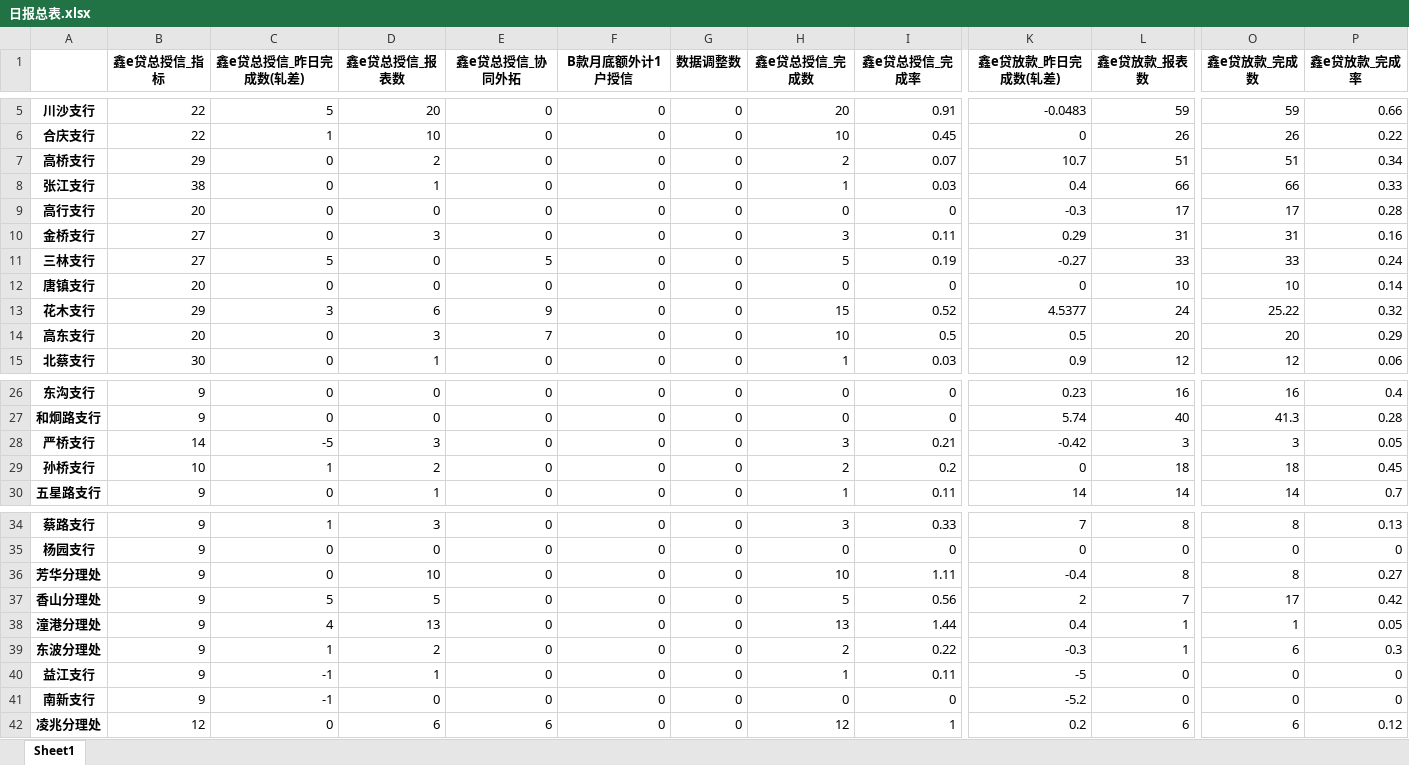
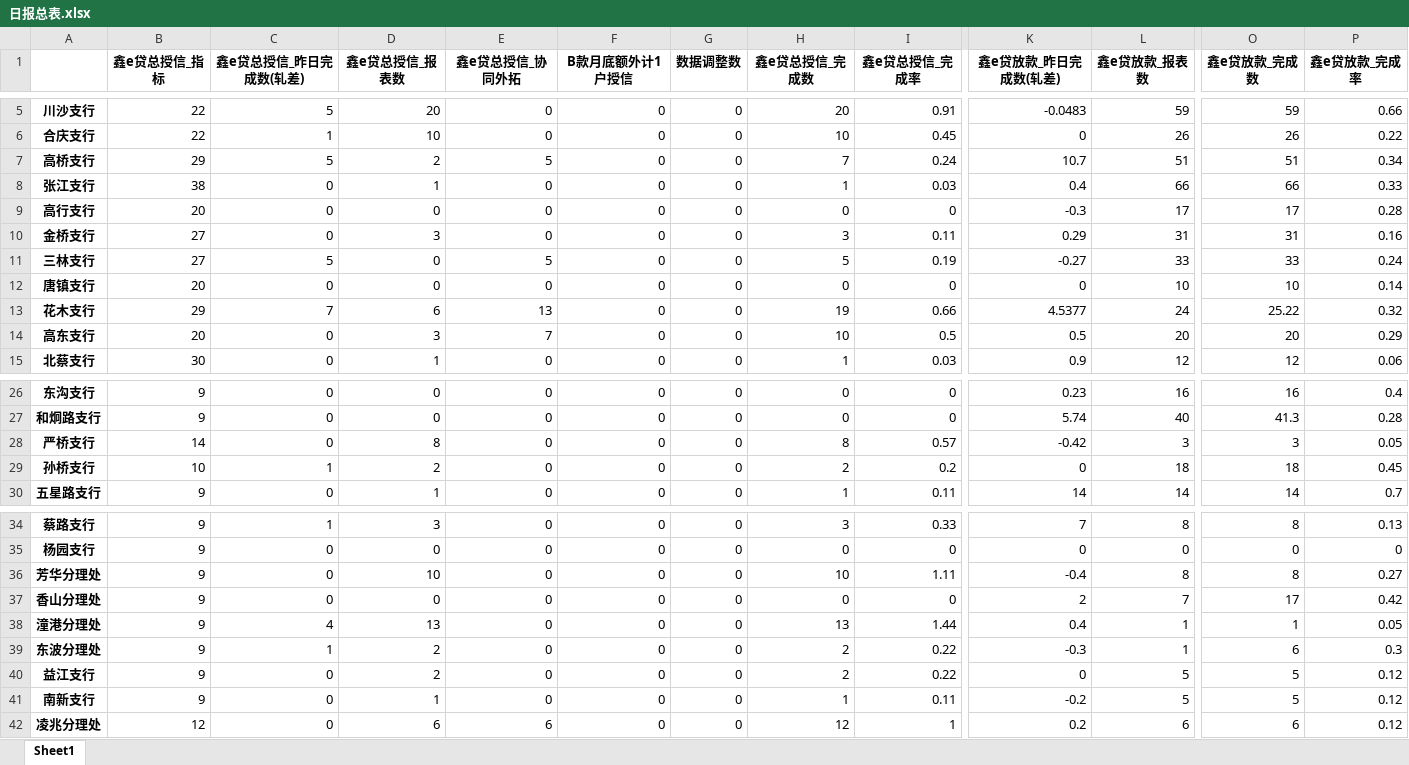
Before and after one commit to nvzi5z2/srcb_daily_report, an Excel workbook: result/日报总表.xlsx, sheet Sheet1, drawn as a sheet; only a part is shown, gaps mark what is left out; values as stored, in another font and other column widths than the file's, no borders; the diff names each change by its address in the sheet, - before the commit and + after, or states it on an @@ line.

```diff
--- a/result/日报总表.xlsx (sheet Sheet1)
+++ b/result/日报总表.xlsx (sheet Sheet1)
-C7 (鑫e贷总授信_昨日完成数(轧差)): 0
+C7 (鑫e贷总授信_昨日完成数(轧差)): 5
-E7 (鑫e贷总授信_协同外拓): 0
+E7 (鑫e贷总授信_协同外拓): 5
-H7 (鑫e贷总授信_完成数): 2
+H7 (鑫e贷总授信_完成数): 7
-I7 (鑫e贷总授信_完成率): 0.07
+I7 (鑫e贷总授信_完成率): 0.24
-C13 (鑫e贷总授信_昨日完成数(轧差)): 3
+C13 (鑫e贷总授信_昨日完成数(轧差)): 7
-E13 (鑫e贷总授信_协同外拓): 9
+E13 (鑫e贷总授信_协同外拓): 13
-H13 (鑫e贷总授信_完成数): 15
+H13 (鑫e贷总授信_完成数): 19
-I13 (鑫e贷总授信_完成率): 0.52
+I13 (鑫e贷总授信_完成率): 0.66
-C28 (鑫e贷总授信_昨日完成数(轧差)): -5
+C28 (鑫e贷总授信_昨日完成数(轧差)): 0
-D28 (鑫e贷总授信_报表数): 3
+D28 (鑫e贷总授信_报表数): 8
-H28 (鑫e贷总授信_完成数): 3
+H28 (鑫e贷总授信_完成数): 8
-I28 (鑫e贷总授信_完成率): 0.21
+I28 (鑫e贷总授信_完成率): 0.57
-C37 (鑫e贷总授信_昨日完成数(轧差)): 5
+C37 (鑫e贷总授信_昨日完成数(轧差)): 0
-D37 (鑫e贷总授信_报表数): 5
+D37 (鑫e贷总授信_报表数): 0
-H37 (鑫e贷总授信_完成数): 5
+H37 (鑫e贷总授信_完成数): 0
-I37 (鑫e贷总授信_完成率): 0.56
+I37 (鑫e贷总授信_完成率): 0
-C40:C41 (鑫e贷总授信_昨日完成数(轧差)): -1
+C40:C41 (鑫e贷总授信_昨日完成数(轧差)): 0
-D40 (鑫e贷总授信_报表数): 1
+D40 (鑫e贷总授信_报表数): 2
-H40 (鑫e贷总授信_完成数): 1
+H40 (鑫e贷总授信_完成数): 2
-I40 (鑫e贷总授信_完成率): 0.11
+I40 (鑫e贷总授信_完成率): 0.22
-K40 (鑫e贷放款_昨日完成数(轧差)): -5
+K40 (鑫e贷放款_昨日完成数(轧差)): 0
-L40:L41 (鑫e贷放款_报表数): 0
+L40:L41 (鑫e贷放款_报表数): 5
-O40:O41 (鑫e贷放款_完成数): 0
+O40:O41 (鑫e贷放款_完成数): 5
-P40:P41 (鑫e贷放款_完成率): 0
+P40:P41 (鑫e贷放款_完成率): 0.12
-D41 (鑫e贷总授信_报表数): 0
+D41 (鑫e贷总授信_报表数): 1
-H41 (鑫e贷总授信_完成数): 0
+H41 (鑫e贷总授信_完成数): 1
-I41 (鑫e贷总授信_完成率): 0
+I41 (鑫e贷总授信_完成率): 0.11
-K41 (鑫e贷放款_昨日完成数(轧差)): -5.2
+K41 (鑫e贷放款_昨日完成数(轧差)): -0.2
```
Also changed, not shown: result/鑫e贷总授信完成情况.xlsx, result/鑫e贷授信-B款完成情况.xlsx, 4 other files.
